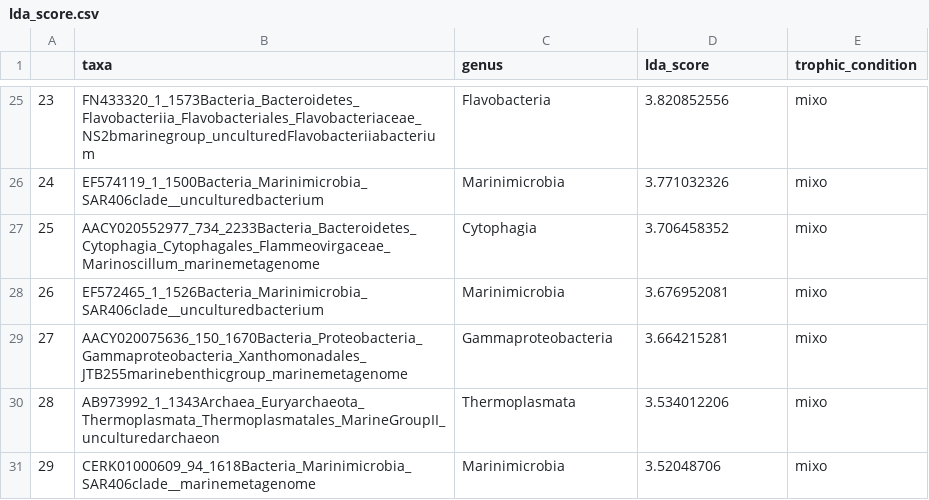
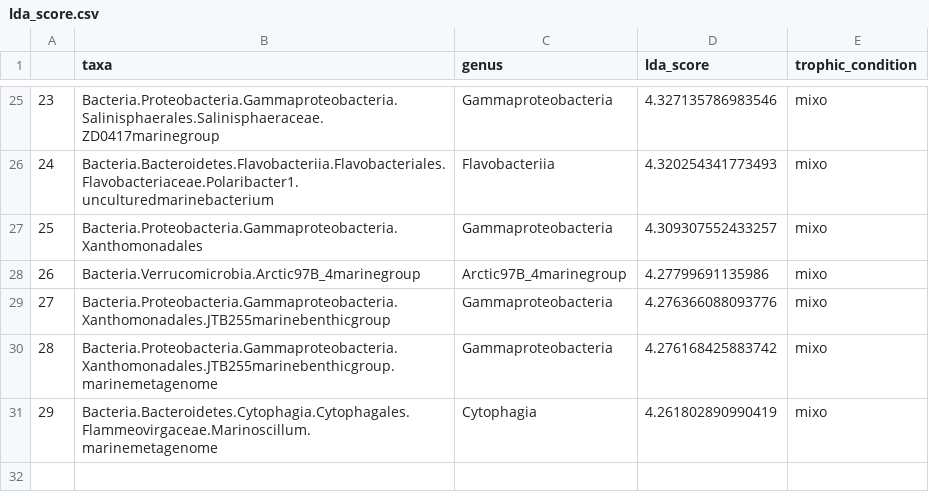
Before and after one commit to manishsaini16/cylindrotheca-model, a CSV file: Fig6/lda_score.csv, drawn as a sheet; only a part is shown, gaps mark what is left out; the diff covers the shown part only.

```diff
--- a/Fig6/lda_score.csv
+++ b/Fig6/lda_score.csv
@@ -25,7 +25,7 @@
-23,FN433320_1_1573Bacteria_Bacteroidetes_Flavobacteriia_Flavobacteriales_Flavobacteriaceae_NS2bmarinegroup_unculturedFlavobacteriiabacterium,Flavobacteria,3.820852556,mixo
-24,EF574119_1_1500Bacteria_Marinimicrobia_SAR406clade__unculturedbacterium,Marinimicrobia,3.771032326,mixo
-25,AACY020552977_734_2233Bacteria_Bacteroidetes_Cytophagia_Cytophagales_Flammeovirgaceae_Marinoscillum_marinemetagenome,Cytophagia,3.706458352,mixo
-26,EF572465_1_1526Bacteria_Marinimicrobia_SAR406clade__unculturedbacterium,Marinimicrobia,3.676952081,mixo
-27,AACY020075636_150_1670Bacteria_Proteobacteria_Gammaproteobacteria_Xanthomonadales_JTB255marinebenthicgroup_marinemetagenome,Gammaproteobacteria,3.664215281,mixo
-28,AB973992_1_1343Archaea_Euryarchaeota_Thermoplasmata_Thermoplasmatales_MarineGroupII_unculturedarchaeon,Thermoplasmata,3.534012206,mixo
-29,CERK01000609_94_1618Bacteria_Marinimicrobia_SAR406clade__marinemetagenome,Marinimicrobia,3.52048706,mixo
+23,Bacteria.Proteobacteria.Gammaproteobacteria.Salinisphaerales.Salinisphaeraceae.ZD0417marinegroup,Gammaproteobacteria,4.327135786983546,mixo
+24,Bacteria.Bacteroidetes.Flavobacteriia.Flavobacteriales.Flavobacteriaceae.Polaribacter1.unculturedmarinebacterium,Flavobacteriia,4.320254341773493,mixo
+25,Bacteria.Proteobacteria.Gammaproteobacteria.Xanthomonadales,Gammaproteobacteria,4.309307552433257,mixo
+26,Bacteria.Verrucomicrobia.Arctic97B_4marinegroup,Arctic97B_4marinegroup,4.27799691135986,mixo
+27,Bacteria.Proteobacteria.Gammaproteobacteria.Xanthomonadales.JTB255marinebenthicgroup,Gammaproteobacteria,4.276366088093776,mixo
+28,Bacteria.Proteobacteria.Gammaproteobacteria.Xanthomonadales.JTB255marinebenthicgroup.marinemetagenome,Gammaproteobacteria,4.276168425883742,mixo
+29,Bacteria.Bacteroidetes.Cytophagia.Cytophagales.Flammeovirgaceae.Marinoscillum.marinemetagenome,Cytophagia,4.261802890990419,mixo
```
Also changed, not shown: 67 edited cells elsewhere in this file, Fig6/auto_samples.csv, Fig6/co2_fixation.csv, 6 other files.
